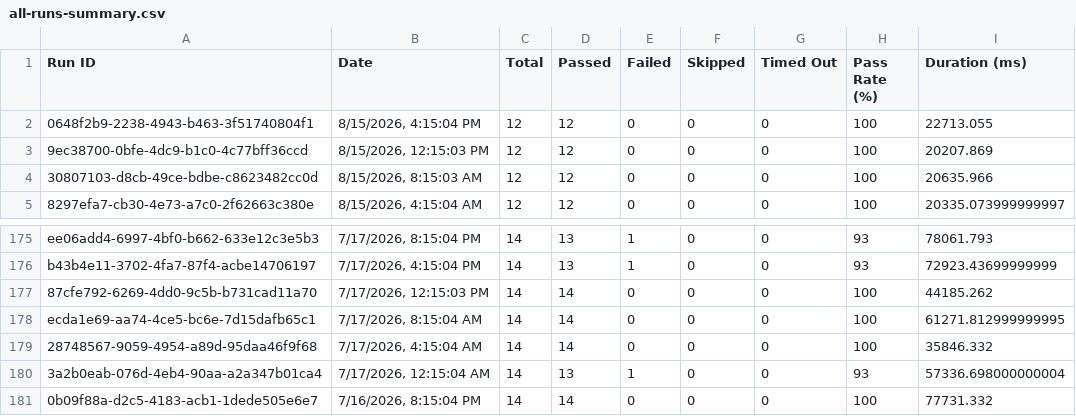
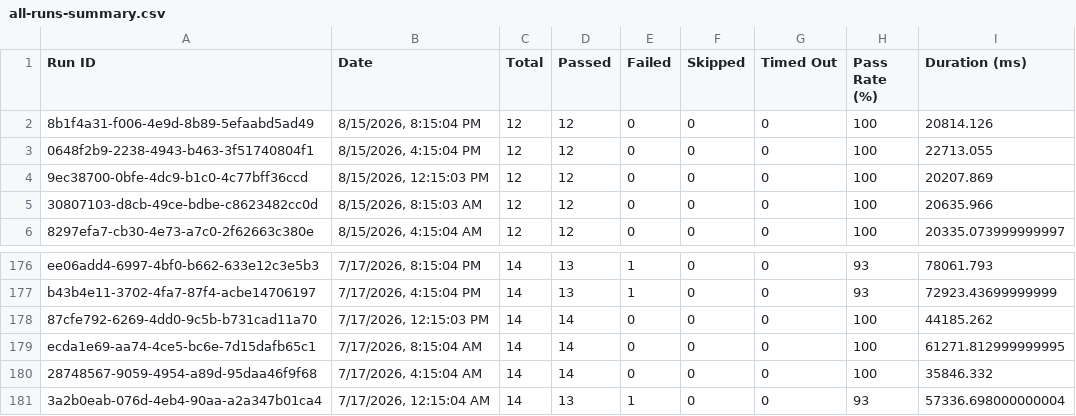
Before and after one commit to Shunyalabsai/asksam-automation, a CSV file: docs/exports/all-runs-summary.csv, drawn as a sheet; only a part is shown, gaps mark what is left out; removed rows and columns are numbered as before the commit, all else as after; the diff names each change by its address in the sheet, - before the commit and + after, or states it on an @@ line.

```diff
--- a/docs/exports/all-runs-summary.csv
+++ b/docs/exports/all-runs-summary.csv
+row 2: 8b1f4a31-f006-4e9d-8b89-5efaabd5ad49 | 8/15/2026, 8:15:04 PM | 12 | 12 | 0 | 0 | 0 | 100 | 20814.126
-row 181: 0b09f88a-d2c5-4183-acb1-1dede505e6e7 | 7/16/2026, 8:15:04 PM | 14 | 14 | 0 | 0 | 0 | 100 | 77731.332
```
Also changed, not shown: docs/exports/current-run.csv, 14 other files.
